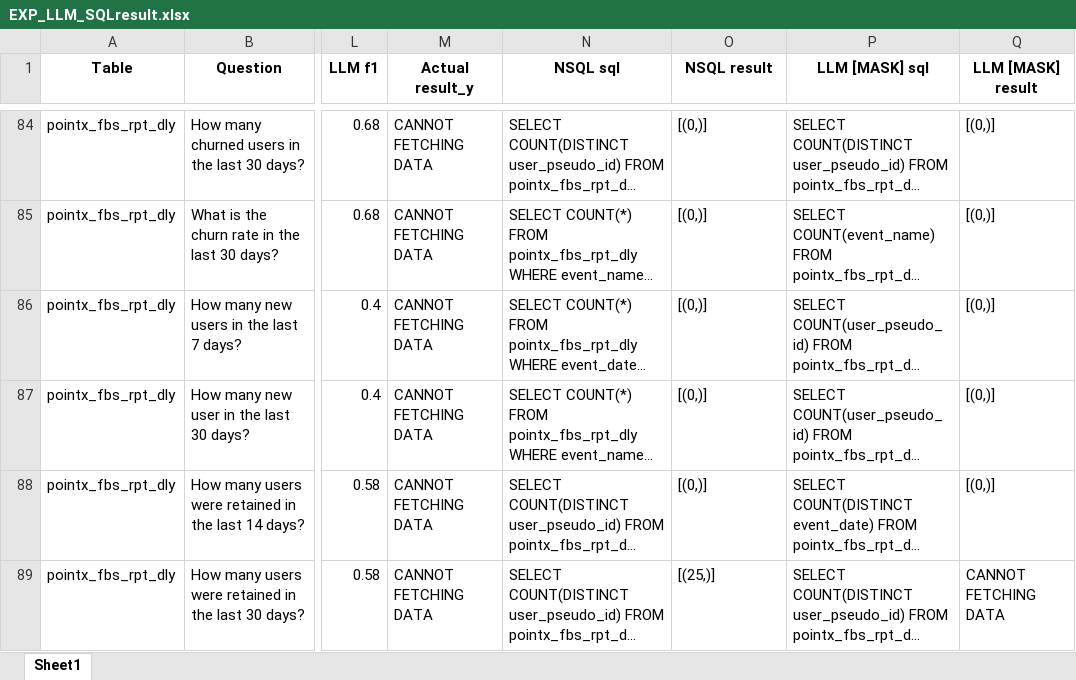
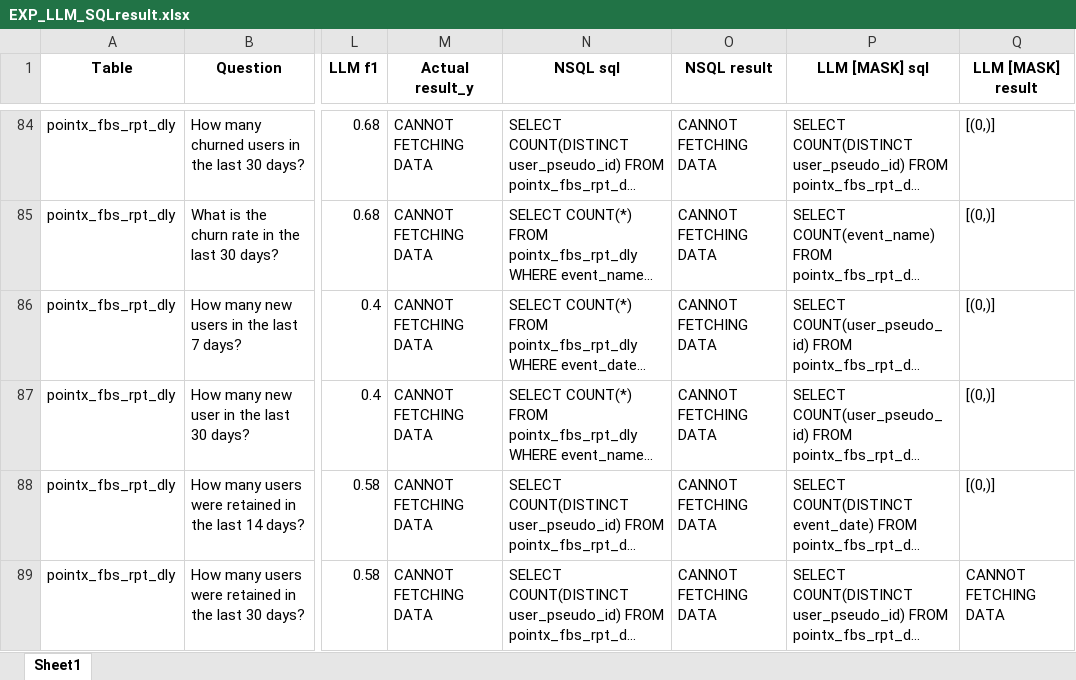
Before and after one commit to ThanawatTP/ChatQ, an Excel workbook: Experiments/EXP_LLM_SQLresult.xlsx, sheet Sheet1, drawn as a sheet; only a part is shown, gaps mark what is left out; long unchanged cells end in …; values as stored, in another font and other column widths than the file's, no borders; the diff covers the shown part only; the diff names each change by its address in the sheet, - before the commit and + after, or states it on an @@ line.

```diff
--- a/Experiments/EXP_LLM_SQLresult.xlsx (sheet Sheet1)
+++ b/Experiments/EXP_LLM_SQLresult.xlsx (sheet Sheet1)
-O84:O88 (NSQL result): [(0,)]
+O84:O88 (NSQL result): CANNOT FETCHING DATA
-O89 (NSQL result): [(25,)]
+O89 (NSQL result): CANNOT FETCHING DATA
```
Also changed, not shown: 117 edited cells elsewhere in this sheet, 2 other files.
